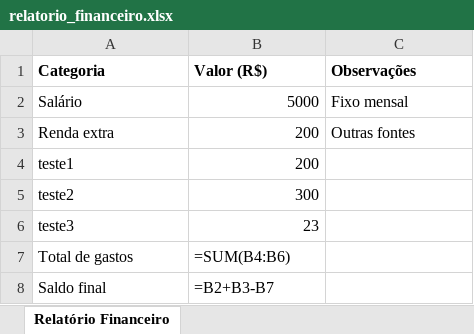
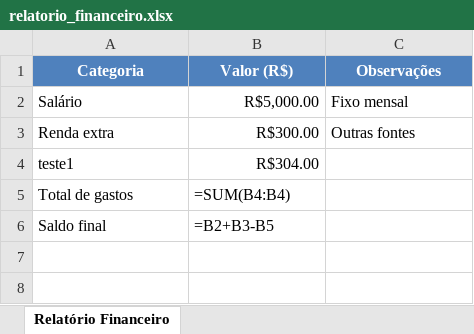
Before and after one commit to alvesgc/spreadSheets, an Excel workbook: relatorio_financeiro.xlsx, sheet Relatório Financeiro, drawn as a sheet; values as stored, in another font and other column widths than the file's, no borders; formulas without a stored value are shown as written; charts and pictures not drawn; removed rows and columns are numbered as before the commit, all else as after; the diff names each change by its address in the sheet, - before the commit and + after, or states it on an @@ line.

Commit message:
update relatorio_financeiro.xlsx with new financial data

```diff
--- a/relatorio_financeiro.xlsx (sheet Relatório Financeiro)
+++ b/relatorio_financeiro.xlsx (sheet Relatório Financeiro)
@@ A1:C1 fill: none → #4F81BD, text colour: black → #FFFFFF, alignment: left → center @@
-B2 (Valor (R$)): 5000
+B2 (Valor (R$)): R$5,000.00
-B3 (Valor (R$)): 200
+B3 (Valor (R$)): R$300.00
-B4 (Valor (R$)): 200
+B4 (Valor (R$)): R$304.00
-row 5: teste2 | 300
-row 6: teste3 | 23
-B5 (Valor (R$)): =SUM(B4:B6)
+B5 (Valor (R$)): =SUM(B4:B4)
-B6 (Valor (R$)): =B2+B3-B7
+B6 (Valor (R$)): =B2+B3-B5
```
Also changed, not shown: charts or pictures.
